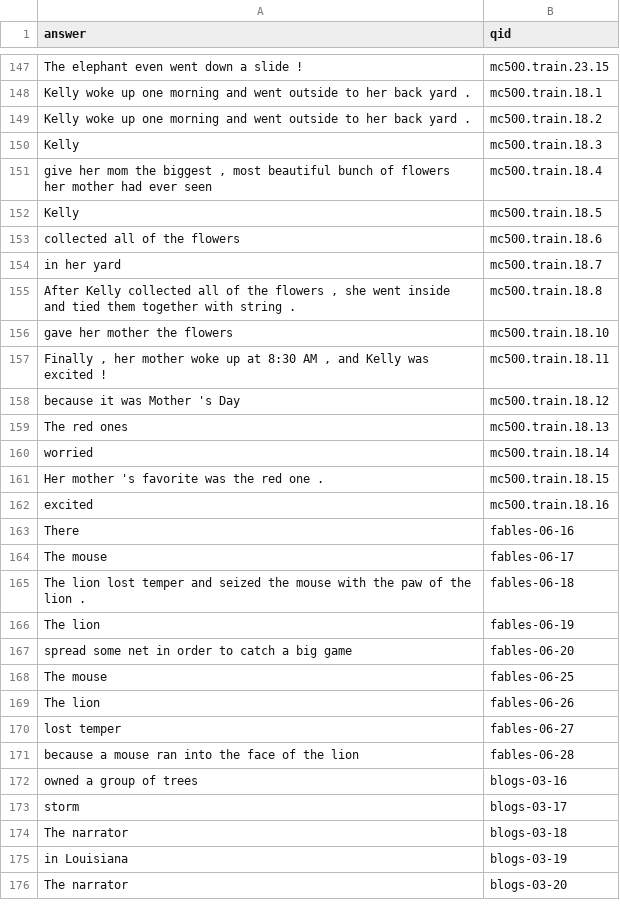
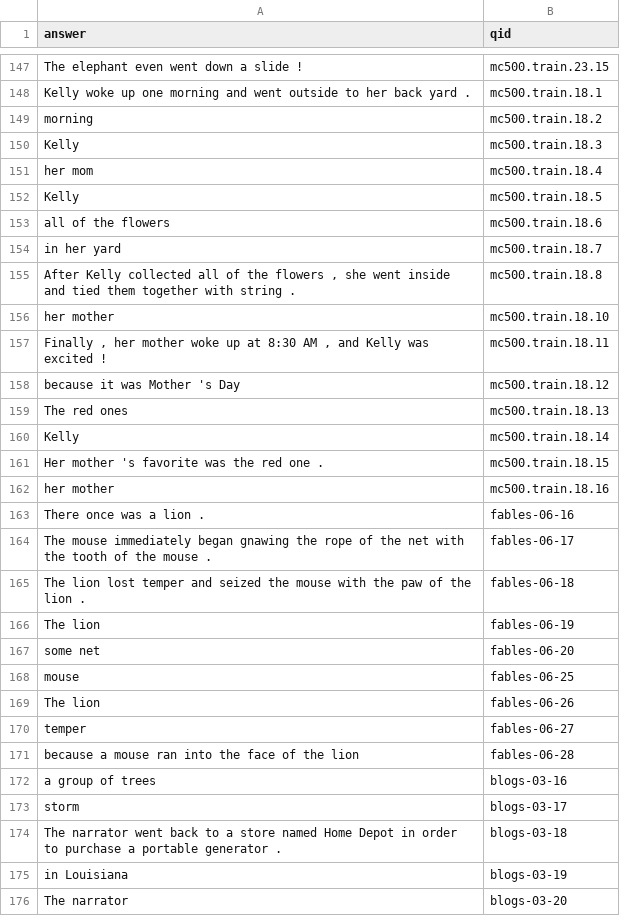
Before and after one commit to mvassos/cmps143-project, a TSV file: hw8-responses.tsv, drawn as a sheet; only a part is shown, gaps mark what is left out; the diff covers the shown part only.

```diff
--- a/hw8-responses.tsv
+++ b/hw8-responses.tsv
@@ -148,10 +148,10 @@ The elephant even went down a slide !	mc500.train.23.15
 Kelly woke up one morning and went outside to her back yard .	mc500.train.18.1
-Kelly woke up one morning and went outside to her back yard .	mc500.train.18.2
+morning	mc500.train.18.2
 Kelly	mc500.train.18.3
-give her mom the biggest , most beautiful bunch of flowers her mother had ever seen	mc500.train.18.4
+her mom	mc500.train.18.4
 Kelly	mc500.train.18.5
-collected all of the flowers	mc500.train.18.6
+all of the flowers	mc500.train.18.6
 in her yard	mc500.train.18.7
 After Kelly collected all of the flowers , she went inside and tied them together with string .	mc500.train.18.8
-gave her mother the flowers	mc500.train.18.10
+her mother	mc500.train.18.10
 Finally , her mother woke up at 8:30 AM , and Kelly was excited !	mc500.train.18.11
@@ -159,17 +159,17 @@ because it was Mother 's Day	mc500.train.18.12
 The red ones	mc500.train.18.13
-worried	mc500.train.18.14
+Kelly	mc500.train.18.14
 Her mother 's favorite was the red one .	mc500.train.18.15
-excited	mc500.train.18.16
-There	fables-06-16
-The mouse	fables-06-17
+her mother	mc500.train.18.16
+There once was a lion .	fables-06-16
+The mouse immediately began gnawing the rope of the net with the tooth of the mouse .	fables-06-17
 The lion lost temper and seized the mouse with the paw of the lion .	fables-06-18
 The lion	fables-06-19
-spread some net in order to catch a big game	fables-06-20
-The mouse	fables-06-25
+some net	fables-06-20
+mouse	fables-06-25
 The lion	fables-06-26
-lost temper	fables-06-27
+temper	fables-06-27
 because a mouse ran into the face of the lion	fables-06-28
-owned a group of trees	blogs-03-16
+a group of trees	blogs-03-16
 storm	blogs-03-17
-The narrator	blogs-03-18
+The narrator went back to a store named Home Depot in order to purchase a portable generator .	blogs-03-18
 in Louisiana	blogs-03-19
```
Also changed, not shown: 130 edited cells elsewhere in this file, 3 other files.
